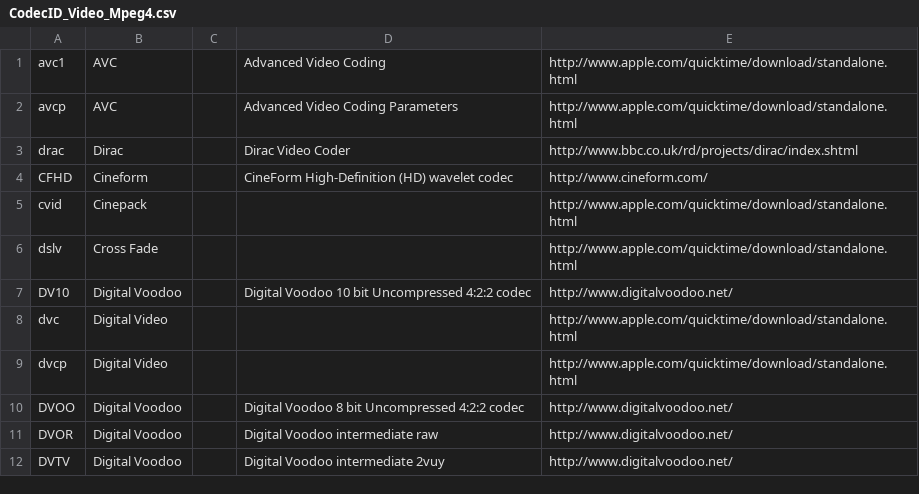
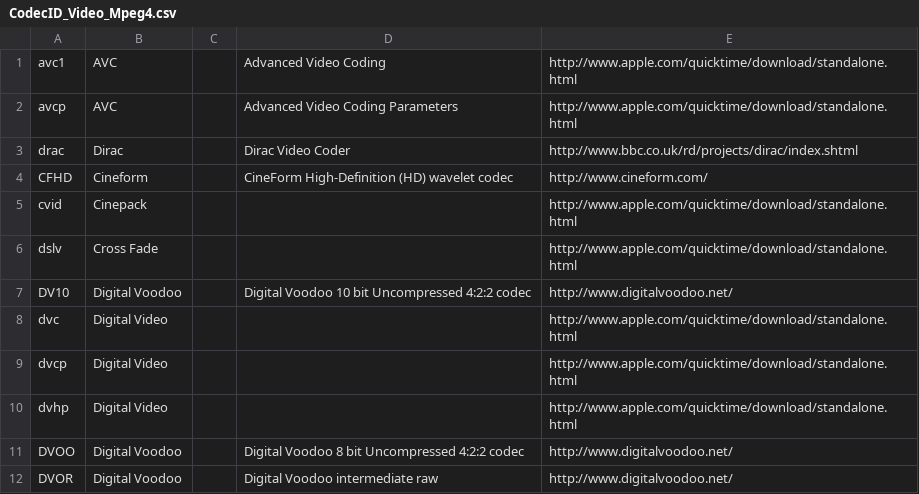
Before and after one commit to mediatest/mediatest, a CSV file: Source/Ressource/Text/DataBase/CodecID_Video_Mpeg4.csv, drawn as a sheet; only a part is shown; the shorter side is filled out with more unchanged rows.

```diff
--- a/Source/Ressource/Text/DataBase/CodecID_Video_Mpeg4.csv
+++ b/Source/Ressource/Text/DataBase/CodecID_Video_Mpeg4.csv
@@ -9,2 +9,3 @@ dvc ;Digital Video;;;http://www.apple.com/quicktime/download/standalone.html
 dvcp;Digital Video;;;http://www.apple.com/quicktime/download/standalone.html
+dvhp;Digital Video;;;http://www.apple.com/quicktime/download/standalone.html
 DVOO;Digital Voodoo;;Digital Voodoo 8 bit Uncompressed 4:2:2 codec;http://www.digitalvoodoo.net/
```
Also changed, not shown: 1 other file.
